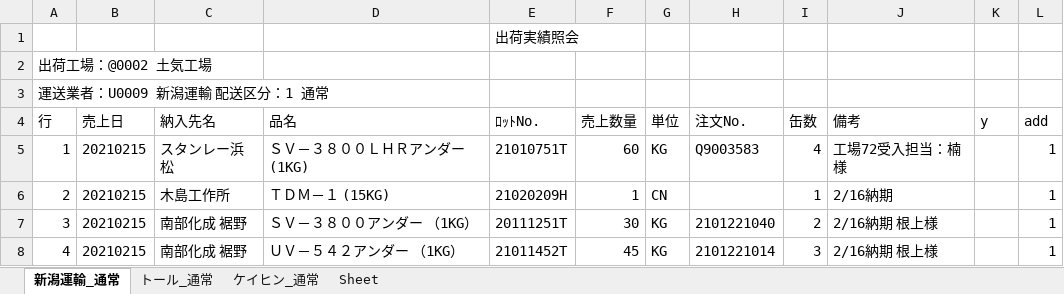
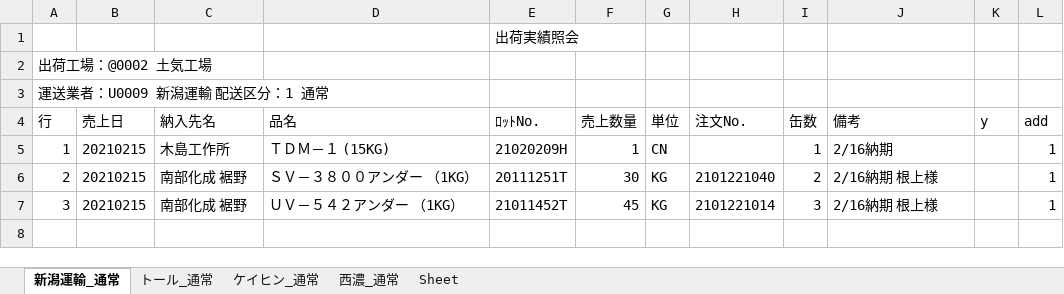
Before and after one commit to ogashira/syukka, an Excel workbook: Program/出荷実績照会_土気.xlsx, sheet 新潟運輸_通常, drawn as a sheet; values as stored, in another font and other column widths than the file's, no borders; charts and pictures not drawn; removed rows and columns are numbered as before the commit, all else as after; the diff names each change by its address in the sheet, - before the commit and + after, or states it on an @@ line.

```diff
--- a/Program/出荷実績照会_土気.xlsx (sheet 新潟運輸_通常)
+++ b/Program/出荷実績照会_土気.xlsx (sheet 新潟運輸_通常)
+sheet tab: 西濃_通常
-row 5: 1 | 20210215 | スタンレー浜松 | ＳＶ－３８００ＬＨＲアンダー(1KG) | 21010751T | 60 | KG | Q9003583 | 4 | 工場72受入担当：楠様 |  | 1
-A5 (行): 2
+A5 (行): 1
-A6 (行): 3
+A6 (行): 2
-A7 (行): 4
+A7 (行): 3
```
Also changed, not shown: sheet トール_通常, sheet ケイヒン_通常, charts or pictures, Program/出荷実績照会_本社.xlsx, 7 other files.
